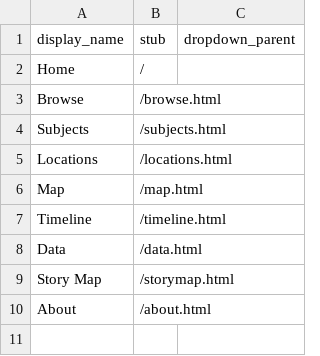
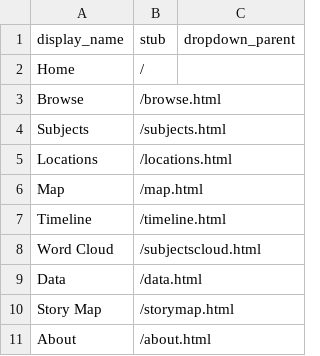
Before and after one commit to bwright23ou/demo-repo, a CSV file: _data/config-nav.csv, drawn as a sheet.

Commit message:
Add word cloud to nav bar

```diff
--- a/_data/config-nav.csv
+++ b/_data/config-nav.csv
@@ -7,2 +7,3 @@ Map,/map.html
 Timeline,/timeline.html
+Word Cloud,/subjectscloud.html
 Data,/data.html
```
